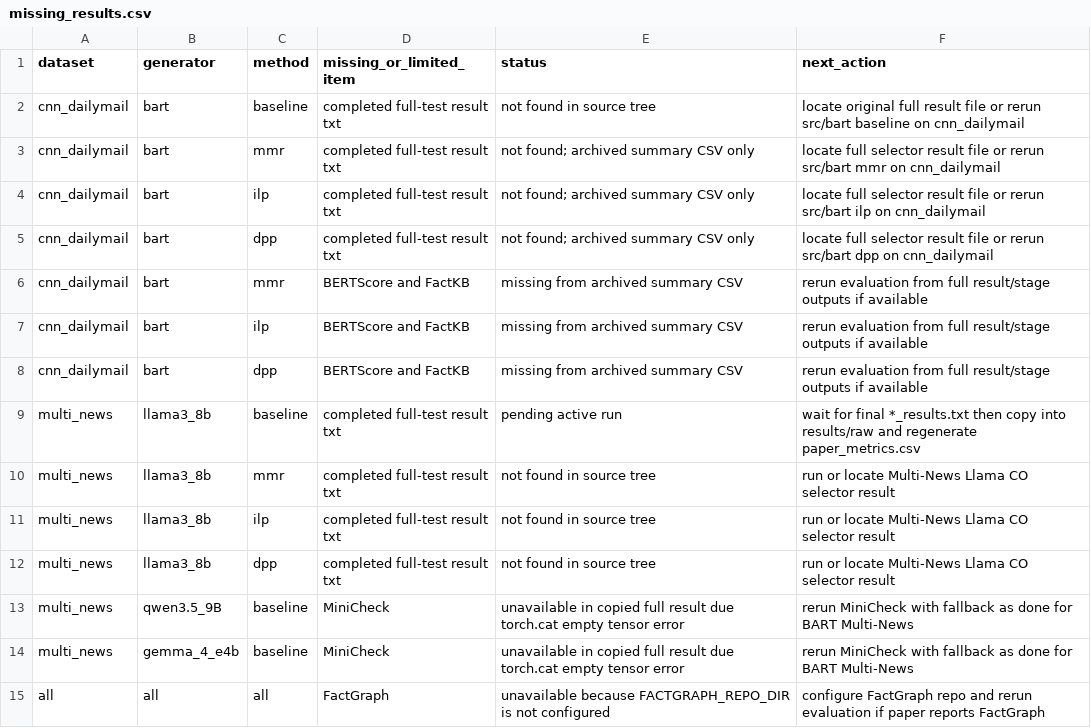
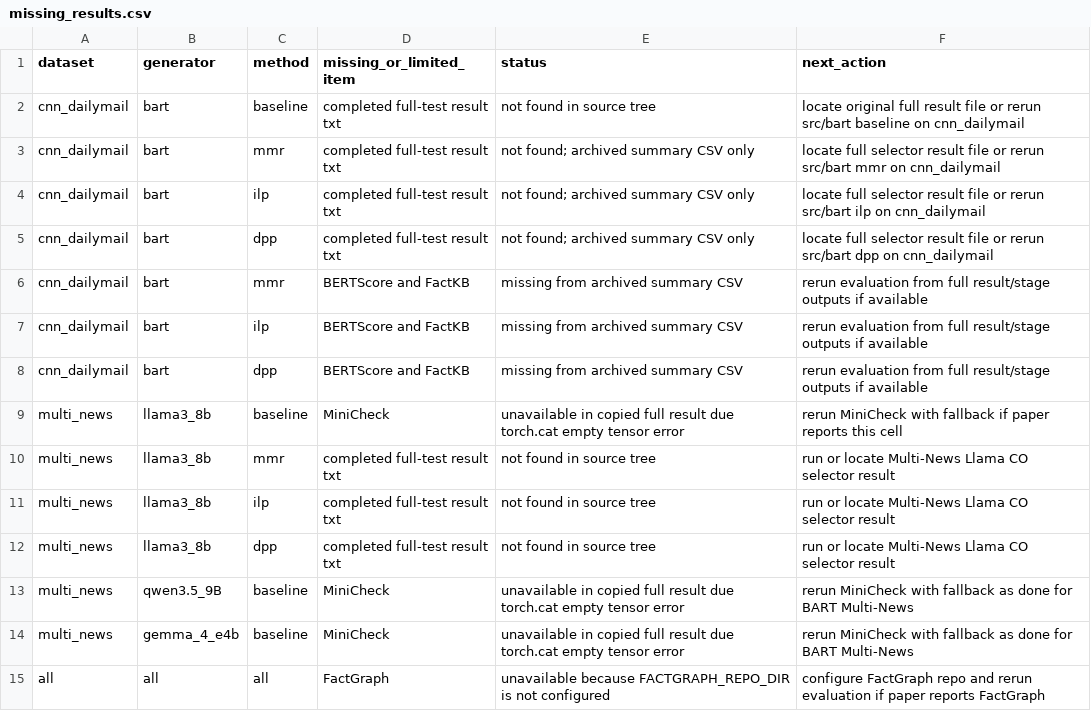
Before and after one commit to wangzeyu2006729-beep/budget-constrained-faithful-summarization, a CSV file: results/missing_results.csv, drawn as a sheet.

```diff
--- a/results/missing_results.csv
+++ b/results/missing_results.csv
@@ -8,3 +8,3 @@ cnn_dailymail,bart,ilp,BERTScore and FactKB,missing from archived summary CSV,re
 cnn_dailymail,bart,dpp,BERTScore and FactKB,missing from archived summary CSV,rerun evaluation from full result/stage outputs if available
-multi_news,llama3_8b,baseline,completed full-test result txt,pending active run,wait for final *_results.txt then copy into results/raw and regenerate paper_metrics.csv
+multi_news,llama3_8b,baseline,MiniCheck,unavailable in copied full result due torch.cat empty tensor error,rerun MiniCheck with fallback if paper reports this cell
 multi_news,llama3_8b,mmr,completed full-test result txt,not found in source tree,run or locate Multi-News Llama CO selector result
```
Also changed, not shown: results/paper_metrics.csv, 26 other files.
